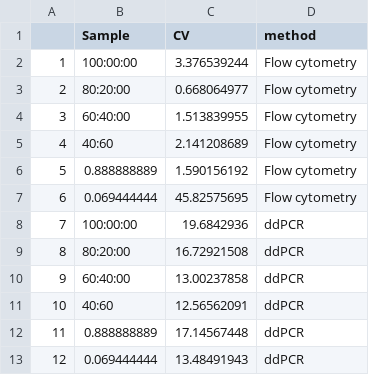
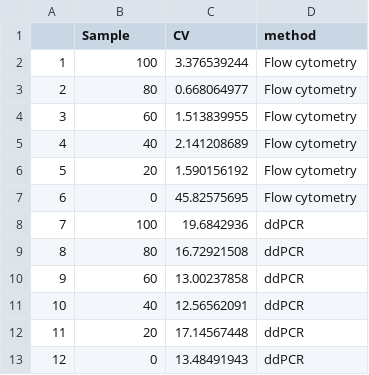
Before and after one commit to MarieCThomas/Quantitative-PMA-16S-rRNA-Gene-Sequencing-Workflow, a CSV file: CV_data.csv, drawn as a sheet.

Commit message:
Add files via upload

```diff
--- a/CV_data.csv
+++ b/CV_data.csv
@@ -1,13 +1,13 @@
 ,Sample,CV,method
-1,100:00:00,3.376539244,Flow cytometry
-2,80:20:00,0.668064977,Flow cytometry
-3,60:40:00,1.513839955,Flow cytometry
-4,40:60,2.141208689,Flow cytometry
-5,0.888888889,1.590156192,Flow cytometry
-6,0.069444444,45.82575695,Flow cytometry
-7,100:00:00,19.6842936,ddPCR
-8,80:20:00,16.72921508,ddPCR
-9,60:40:00,13.00237858,ddPCR
-10,40:60,12.56562091,ddPCR
-11,0.888888889,17.14567448,ddPCR
-12,0.069444444,13.48491943,ddPCR
+1,100,3.376539244,Flow cytometry
+2,80,0.668064977,Flow cytometry
+3,60,1.513839955,Flow cytometry
+4,40,2.141208689,Flow cytometry
+5,20,1.590156192,Flow cytometry
+6,0,45.82575695,Flow cytometry
+7,100,19.6842936,ddPCR
+8,80,16.72921508,ddPCR
+9,60,13.00237858,ddPCR
+10,40,12.56562091,ddPCR
+11,20,17.14567448,ddPCR
+12,0,13.48491943,ddPCR
```
